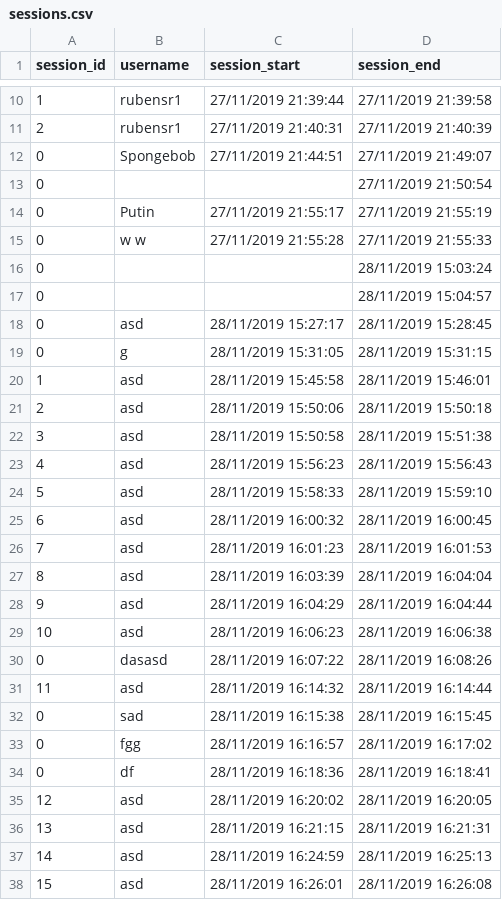
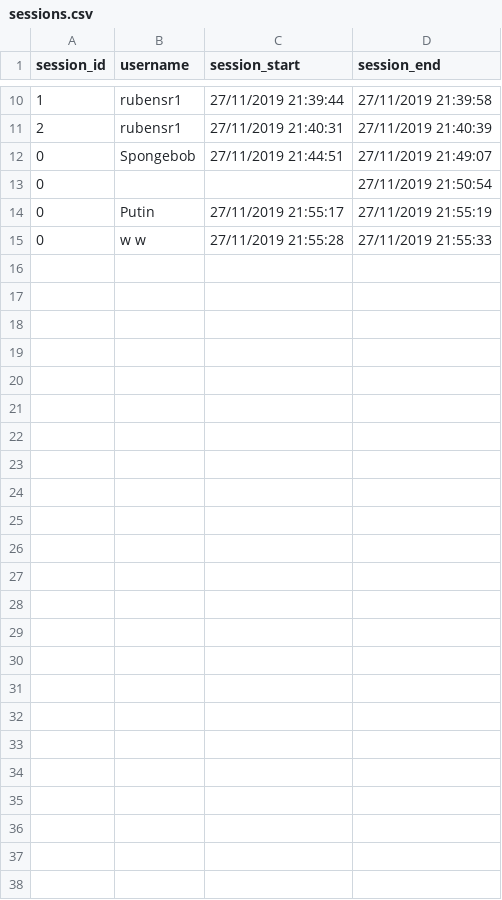
Before and after one commit to cumus/SuperCarAnalysis, a CSV file: SpaceInEditorBareBone_2019/Assets/Analysis/CSV_Files/sessions.csv, drawn as a sheet; only a part is shown, gaps mark what is left out.

```diff
--- a/SpaceInEditorBareBone_2019/Assets/Analysis/CSV_Files/sessions.csv
+++ b/SpaceInEditorBareBone_2019/Assets/Analysis/CSV_Files/sessions.csv
@@ -15,24 +15 @@ session_id;username;session_start;session_end
 0;w w;27/11/2019 21:55:28;27/11/2019 21:55:33
-0;;;28/11/2019 15:03:24
-0;;;28/11/2019 15:04:57
-0;asd;28/11/2019 15:27:17;28/11/2019 15:28:45
-0;g;28/11/2019 15:31:05;28/11/2019 15:31:15
-1;asd;28/11/2019 15:45:58;28/11/2019 15:46:01
-2;asd;28/11/2019 15:50:06;28/11/2019 15:50:18
-3;asd;28/11/2019 15:50:58;28/11/2019 15:51:38
-4;asd;28/11/2019 15:56:23;28/11/2019 15:56:43
-5;asd;28/11/2019 15:58:33;28/11/2019 15:59:10
-6;asd;28/11/2019 16:00:32;28/11/2019 16:00:45
-7;asd;28/11/2019 16:01:23;28/11/2019 16:01:53
-8;asd;28/11/2019 16:03:39;28/11/2019 16:04:04
-9;asd;28/11/2019 16:04:29;28/11/2019 16:04:44
-10;asd;28/11/2019 16:06:23;28/11/2019 16:06:38
-0;dasasd;28/11/2019 16:07:22;28/11/2019 16:08:26
-11;asd;28/11/2019 16:14:32;28/11/2019 16:14:44
-0;sad;28/11/2019 16:15:38;28/11/2019 16:15:45
-0;fgg;28/11/2019 16:16:57;28/11/2019 16:17:02
-0;df;28/11/2019 16:18:36;28/11/2019 16:18:41
-12;asd;28/11/2019 16:20:02;28/11/2019 16:20:05
-13;asd;28/11/2019 16:21:15;28/11/2019 16:21:31
-14;asd;28/11/2019 16:24:59;28/11/2019 16:25:13
-15;asd;28/11/2019 16:26:01;28/11/2019 16:26:08
```
Also changed, not shown: SpaceInEditorBareBone_2019/Assets/Analysis/CSV_Files/crashes.csv, 47 other files.
